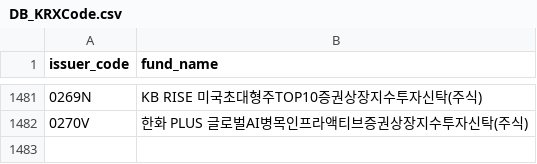
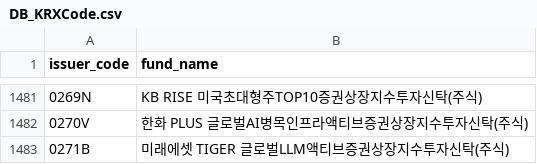
Before and after one commit to sungin-etf/NewETFKR, a CSV file: DB_KRXCode.csv, drawn as a sheet; only a part is shown, gaps mark what is left out; the diff names each change by its address in the sheet, - before the commit and + after, or states it on an @@ line.

```diff
--- a/DB_KRXCode.csv
+++ b/DB_KRXCode.csv
+row 1483: 0271B | 미래에셋 TIGER 글로벌LLM액티브증권상장지수투자신탁(주식)
```
